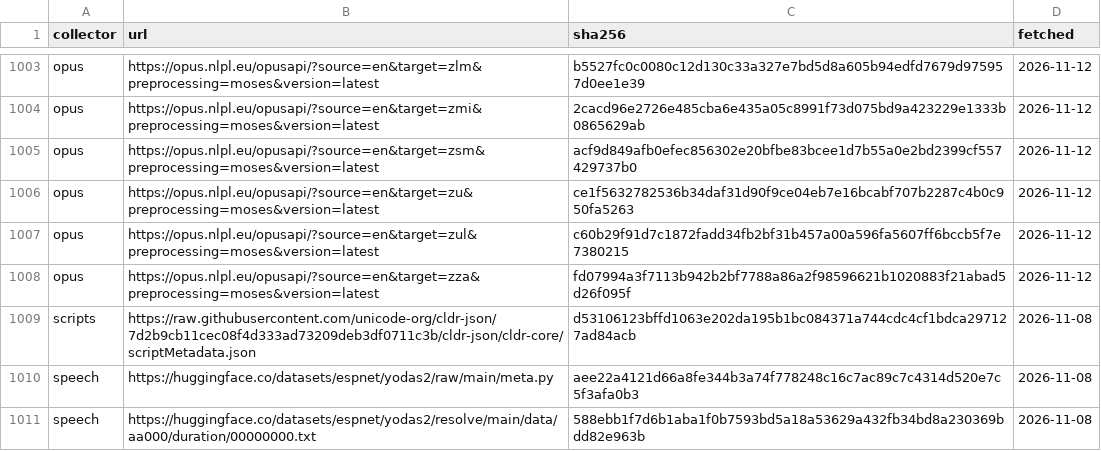
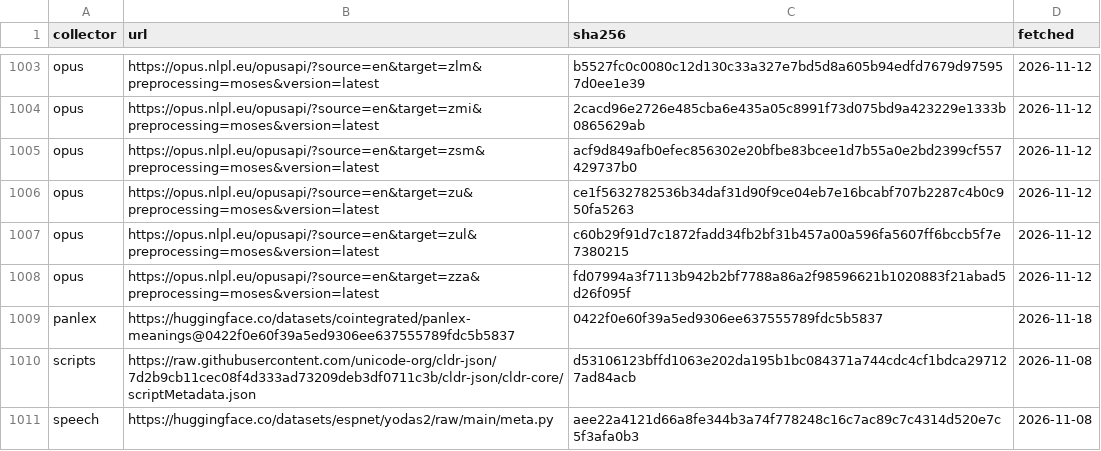
Before and after one commit to sandyfritchie/ltdi, a CSV file: data/sources_manifest.csv, drawn as a sheet; only a part is shown, gaps mark what is left out; the shorter side is filled out with more unchanged rows.

```diff
--- a/data/sources_manifest.csv
+++ b/data/sources_manifest.csv
@@ -1008,2 +1008,3 @@ opus,https://opus.nlpl.eu/opusapi/?source=en&target=zul&preprocessing=moses&vers
 opus,https://opus.nlpl.eu/opusapi/?source=en&target=zza&preprocessing=moses&version=latest,fd07994a3f7113b942b2bf7788a86a2f98596621b1020883f21abad5d26f095f,2026-11-12
+panlex,https://huggingface.co/datasets/cointegrated/panlex-meanings@0422f0e60f39a5ed9306ee637555789fdc5b5837,0422f0e60f39a5ed9306ee637555789fdc5b5837,2026-11-18
 scripts,https://raw.githubusercontent.com/unicode-org/cldr-json/7d2b9cb11cec08f4d333ad73209deb3df0711c3b/cldr-json/cldr-core/scriptMetadata.json,d53106123bffd1063e202da195b1bc084371a744cdc4cf1bdca297127ad84acb,2026-11-08
```
Also changed, not shown: 1 other file.
